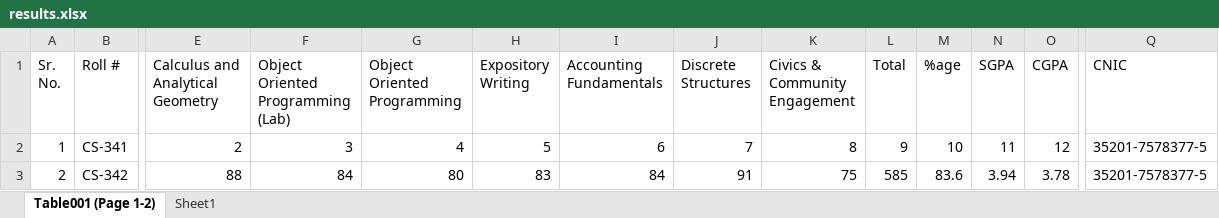
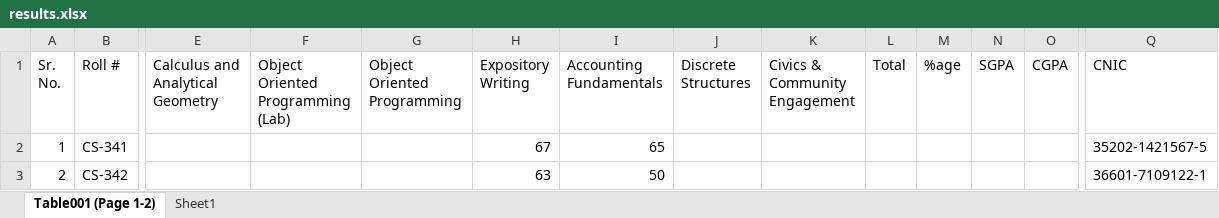
Before and after one commit to xeeshan-zs/marks, an Excel workbook: assets/results.xlsx, sheet Table001 (Page 1-2), drawn as a sheet; only a part is shown, gaps mark what is left out; values as stored, in another font and other column widths than the file's, no cell formats; the diff covers the shown part only; the diff names each change by its address in the sheet, - before the commit and + after, or states it on an @@ line.

Commit message:
updated result

```diff
--- a/assets/results.xlsx (sheet Table001 (Page 1-2))
+++ b/assets/results.xlsx (sheet Table001 (Page 1-2))
-E2 (Calculus and Analytical Geometry): 2
+E2 (Calculus and Analytical Geometry): (empty)
-F2: 3
+F2: (empty)
-G2 (Object Oriented Programming): 4
+G2 (Object Oriented Programming): (empty)
-H2 (Expository Writing): 5
+H2 (Expository Writing): 67
-I2 (Accounting Fundamentals): 6
+I2 (Accounting Fundamentals): 65
-J2 (Discrete Structures): 7
+J2 (Discrete Structures): (empty)
-K2 (Civics & Community Engagement): 8
+K2 (Civics & Community Engagement): (empty)
-L2 (Total): 9
+L2 (Total): (empty)
-M2 (%age): 10
+M2 (%age): (empty)
-N2 (SGPA): 11
+N2 (SGPA): (empty)
-O2 (CGPA): 12
+O2 (CGPA): (empty)
-Q2 (CNIC): 35201-7578377-5
+Q2 (CNIC): 35202-1421567-5
-E3 (Calculus and Analytical Geometry): 88
+E3 (Calculus and Analytical Geometry): (empty)
-F3: 84
+F3: (empty)
-G3 (Object Oriented Programming): 80
+G3 (Object Oriented Programming): (empty)
-H3 (Expository Writing): 83
+H3 (Expository Writing): 63
-I3 (Accounting Fundamentals): 84
+I3 (Accounting Fundamentals): 50
-J3 (Discrete Structures): 91
+J3 (Discrete Structures): (empty)
-K3 (Civics & Community Engagement): 75
+K3 (Civics & Community Engagement): (empty)
-L3 (Total): 585
+L3 (Total): (empty)
-M3 (%age): 83.6
+M3 (%age): (empty)
-N3 (SGPA): 3.94
+N3 (SGPA): (empty)
-O3 (CGPA): 3.78
+O3 (CGPA): (empty)
-Q3 (CNIC): 35201-7578377-5
+Q3 (CNIC): 36601-7109122-1
```
Also changed, not shown: 2 removed rows, 466 edited cells and row numbers in column A elsewhere in this sheet, cell formats, 1 other file.
